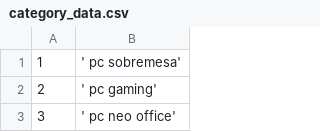
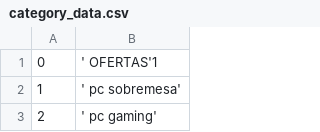
Before and after one commit to abelsrzz/dockerizacion_de_tienda_online, a CSV file: mysql/scrapped_data/category_data.csv, drawn as a sheet; only a part is shown; the shorter side is filled out with more unchanged rows; the diff names each change by its address in the sheet, - before the commit and + after, or states it on an @@ line.

```diff
--- a/mysql/scrapped_data/category_data.csv
+++ b/mysql/scrapped_data/category_data.csv
+row 1: 0 | ' OFERTAS'1
```
Also changed, not shown: mysql/scrapped_data/product_category_data.csv, 2 other files.
